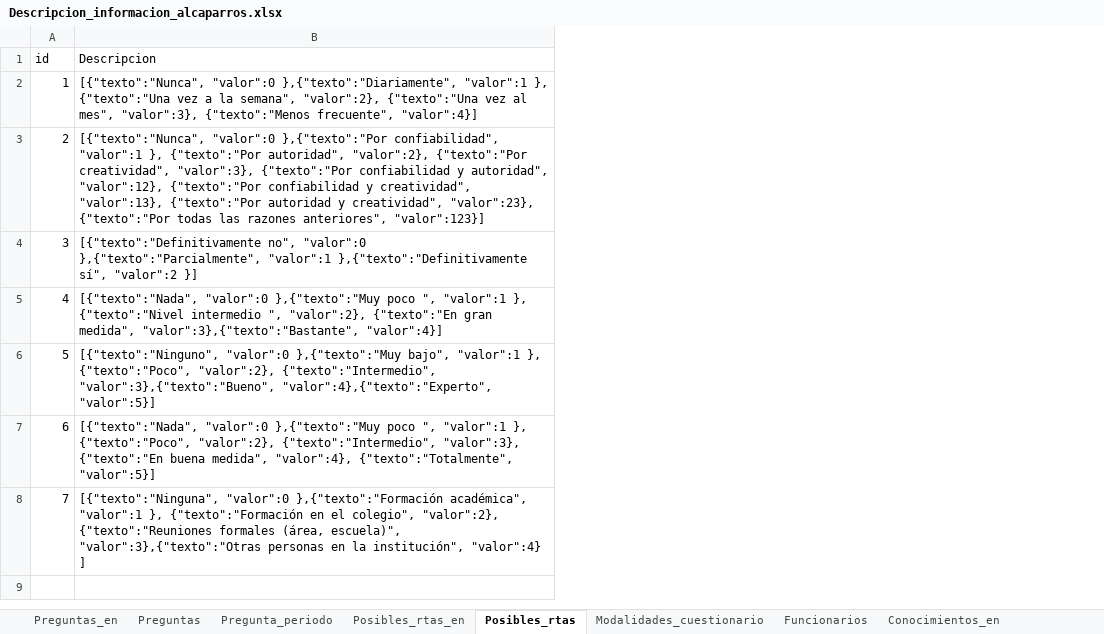
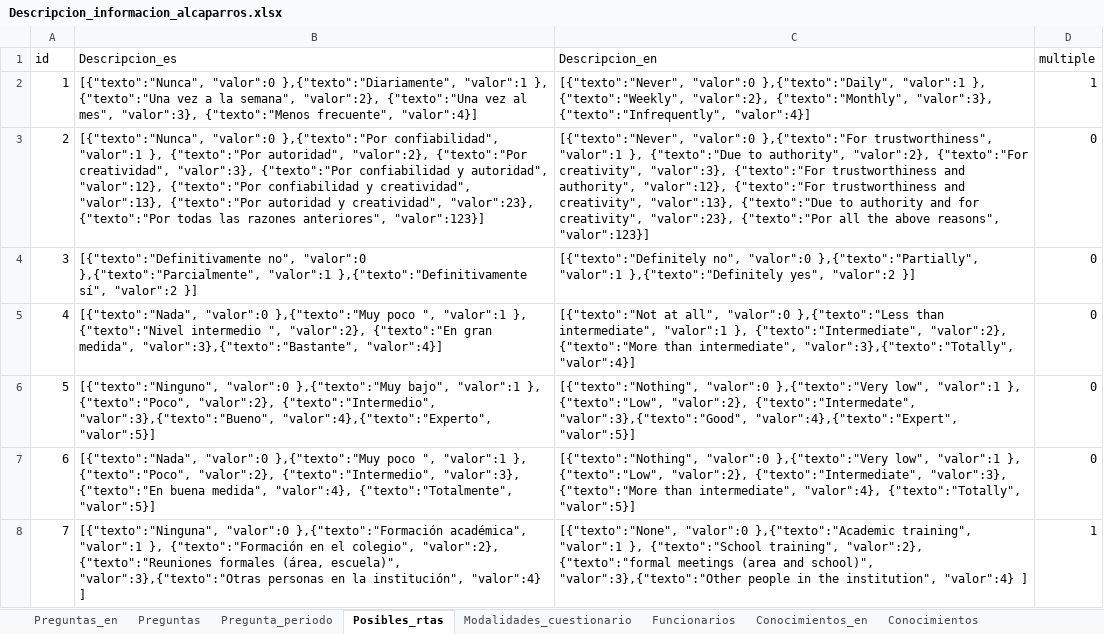
Before and after one commit to FNACUser/Forms-vue, an Excel workbook: backend/data/Descripcion_informacion_alcaparros.xlsx, sheet Posibles_rtas, drawn as a sheet; values as stored, in another font and other column widths than the file's, no borders; the diff names each change by its address in the sheet, - before the commit and + after, or states it on an @@ line.

```diff
--- a/backend/data/Descripcion_informacion_alcaparros.xlsx (sheet Posibles_rtas)
+++ b/backend/data/Descripcion_informacion_alcaparros.xlsx (sheet Posibles_rtas)
-sheet tab: Posibles_rtas_en
+column C (Descripcion_en), rows 2-8: [{"texto":"Never", "valor":0 },{"texto":"Daily", "valor":1 }, {"texto":"Weekly", "valor":2}, {"texto":"Monthly", "valor":3}, {"texto":"Infrequently", "valor":4}] | [{"texto":"Never", "valor":0 },{"texto":"For trustworthiness", "valor":1 }, {"texto":"Due to authority", "valor":2}, {"texto":"For creativity", "valor":3}, {"texto":"For trustworthiness and authority", "valor":12}, {"texto":"For trustworthiness and creativity", "valor":13}, {"texto":"Due to authority and for creativity", "valor":23}, {"texto":"Por all the above reasons", "valor":123}] | [{"texto":"Definitely no", "valor":0 },{"texto":"Partially", "valor":1 },{"texto":"Definitely yes", "valor":2 }] | [{"texto":"Not at all", "valor":0 },{"texto":"Less than intermediate", "valor":1 }, {"texto":"Intermediate", "valor":2}, {"texto":"More than intermediate", "valor":3},{"texto":"Totally", "valor":4}] | [{"texto":"Nothing", "valor":0 },{"texto":"Very low", "valor":1 }, {"texto":"Low", "valor":2}, {"texto":"Intermedate", "valor":3},{"texto":"Good", "valor":4},{"texto":"Expert", "valor":5}] | [{"texto":"Nothing", "valor":0 },{"texto":"Very low", "valor":1 }, {"texto":"Low", "valor":2}, {"texto":"Intermediate", "valor":3}, {"texto":"More than intermediate", "valor":4}, {"texto":"Totally", "valor":5}] | [{"texto":"None", "valor":0 },{"texto":"Academic training", "valor":1 }, {"texto":"School training", "valor":2}, {"texto":"formal meetings (area and school)", "valor":3},{"texto":"Other people in the institution", "valor":4} ]
+column D (multiple), rows 2-8: 1 | 0 | 0 | 0 | 0 | 0 | 1
-B1: Descripcion
+B1: Descripcion_es
```
Also changed, not shown: sheet Categorias_preguntas, sheet Preguntas, other sheet tabs, 12 other files.
